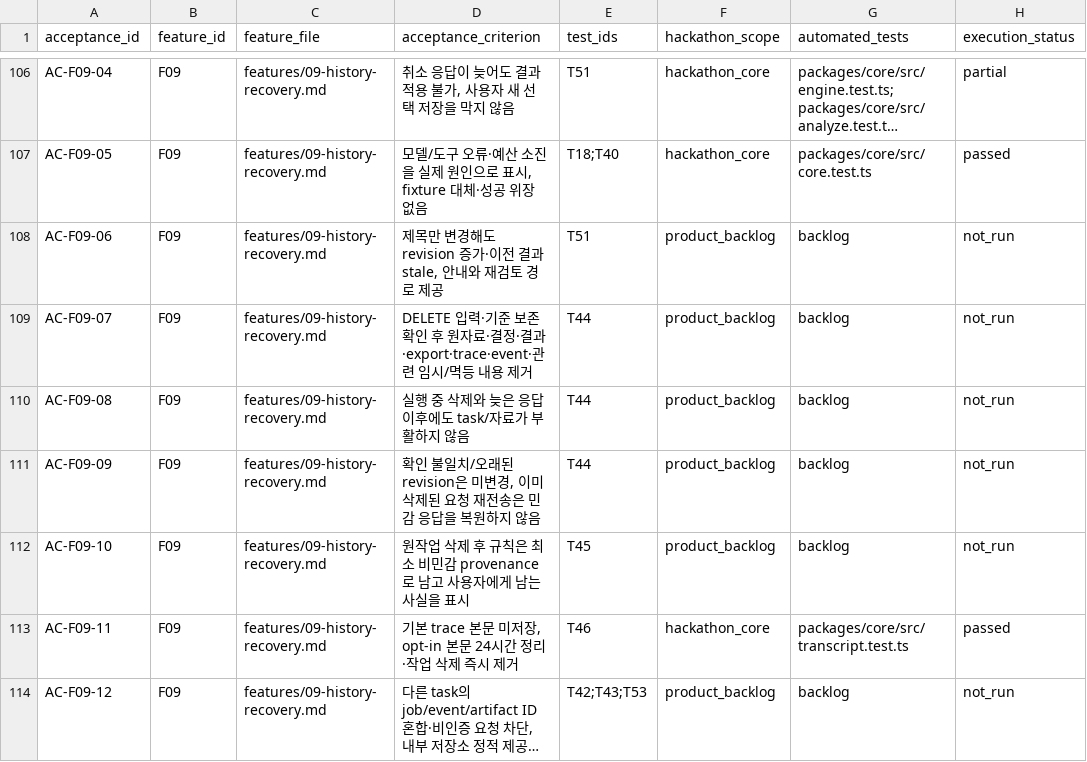
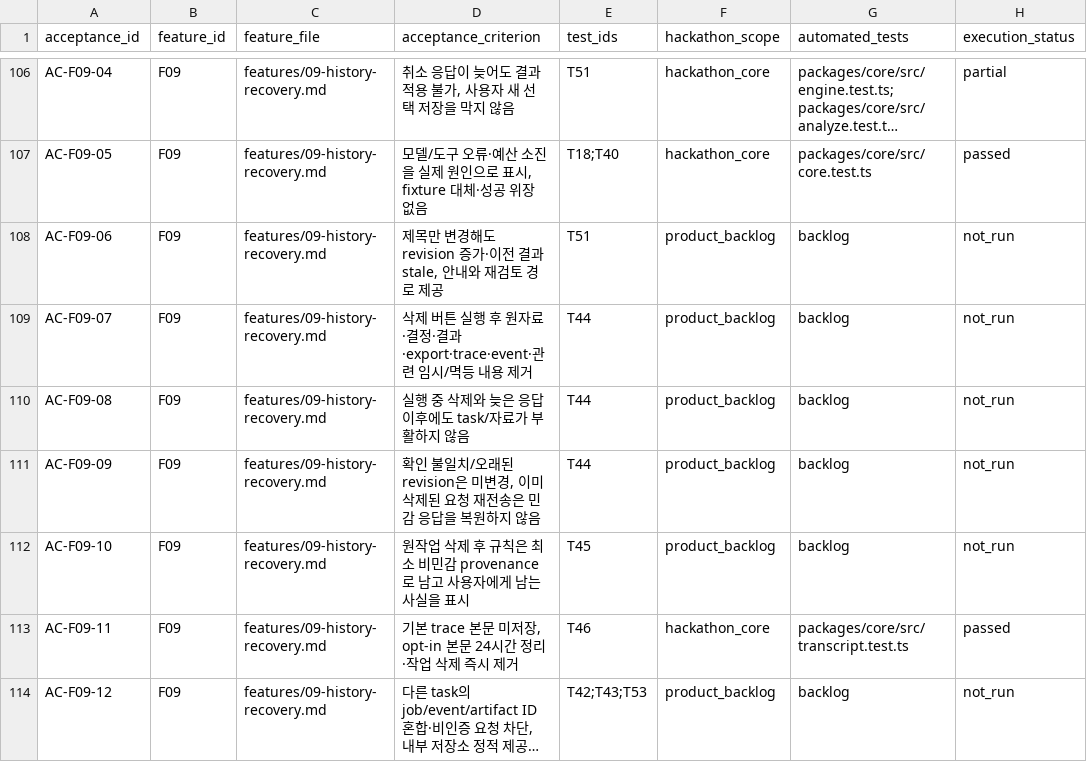
Before and after one commit to my-trash-bin/261030-codyssey-hackathon, a CSV file: docs/qa/acceptance-map.csv, drawn as a sheet; only a part is shown, gaps mark what is left out; long unchanged cells end in ….

```diff
--- a/docs/qa/acceptance-map.csv
+++ b/docs/qa/acceptance-map.csv
@@ -108,3 +108,3 @@ AC-F09-05,F09,features/09-history-recovery.md,"모델/도구 오류·예산 소
 AC-F09-06,F09,features/09-history-recovery.md,"제목만 변경해도 revision 증가·이전 결과 stale, 안내와 재검토 경로 제공",T51,product_backlog,backlog,not_run
-AC-F09-07,F09,features/09-history-recovery.md,DELETE 입력·기준 보존 확인 후 원자료·결정·결과·export·trace·event·관련 임시/멱등 내용 제거,T44,product_backlog,backlog,not_run
+AC-F09-07,F09,features/09-history-recovery.md,삭제 버튼 실행 후 원자료·결정·결과·export·trace·event·관련 임시/멱등 내용 제거,T44,product_backlog,backlog,not_run
 AC-F09-08,F09,features/09-history-recovery.md,실행 중 삭제와 늦은 응답 이후에도 task/자료가 부활하지 않음,T44,product_backlog,backlog,not_run
```
Also changed, not shown: 34 other files.
